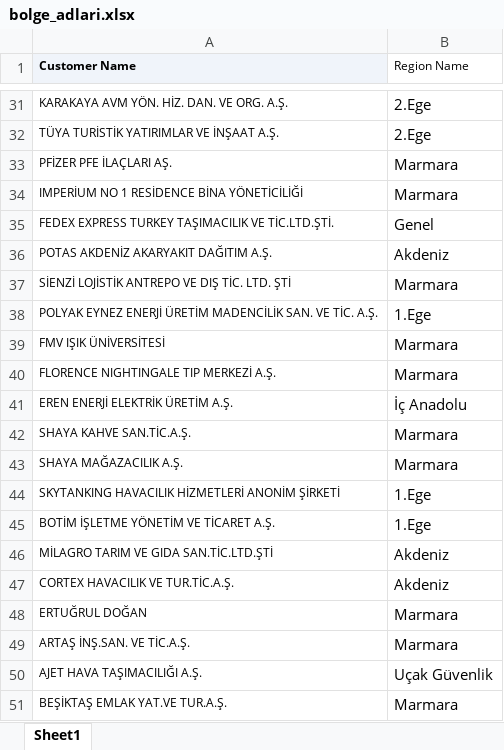
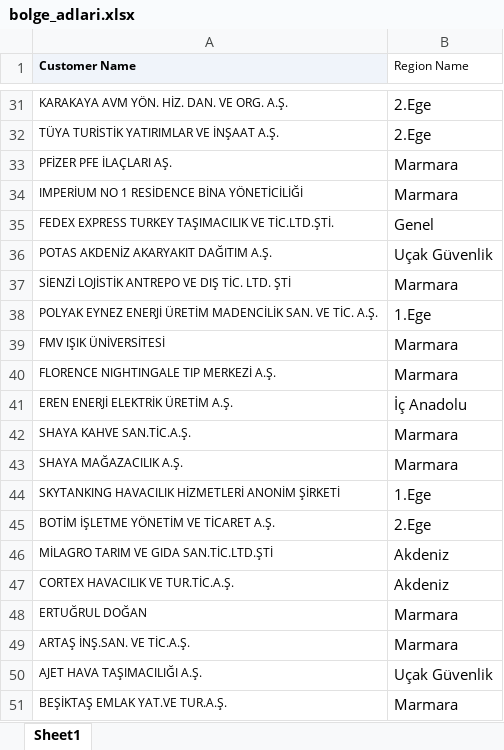
Before and after one commit to boztanyelemre-maker/tahsilat_takibim, an Excel workbook: bolge_adlari.xlsx, sheet Sheet1, drawn as a sheet; only a part is shown, gaps mark what is left out; values as stored, in another font and other column widths than the file's, no borders; the diff covers the shown part only; the diff names each change by its address in the sheet, - before the commit and + after, or states it on an @@ line.

```diff
--- a/bolge_adlari.xlsx (sheet Sheet1)
+++ b/bolge_adlari.xlsx (sheet Sheet1)
-B36 (Region Name): Akdeniz
+B36 (Region Name): Uçak Güvenlik
-B45 (Region Name): 1.Ege
+B45 (Region Name): 2.Ege
```
Also changed, not shown: 24 added rows elsewhere in this sheet, 22 other files.
